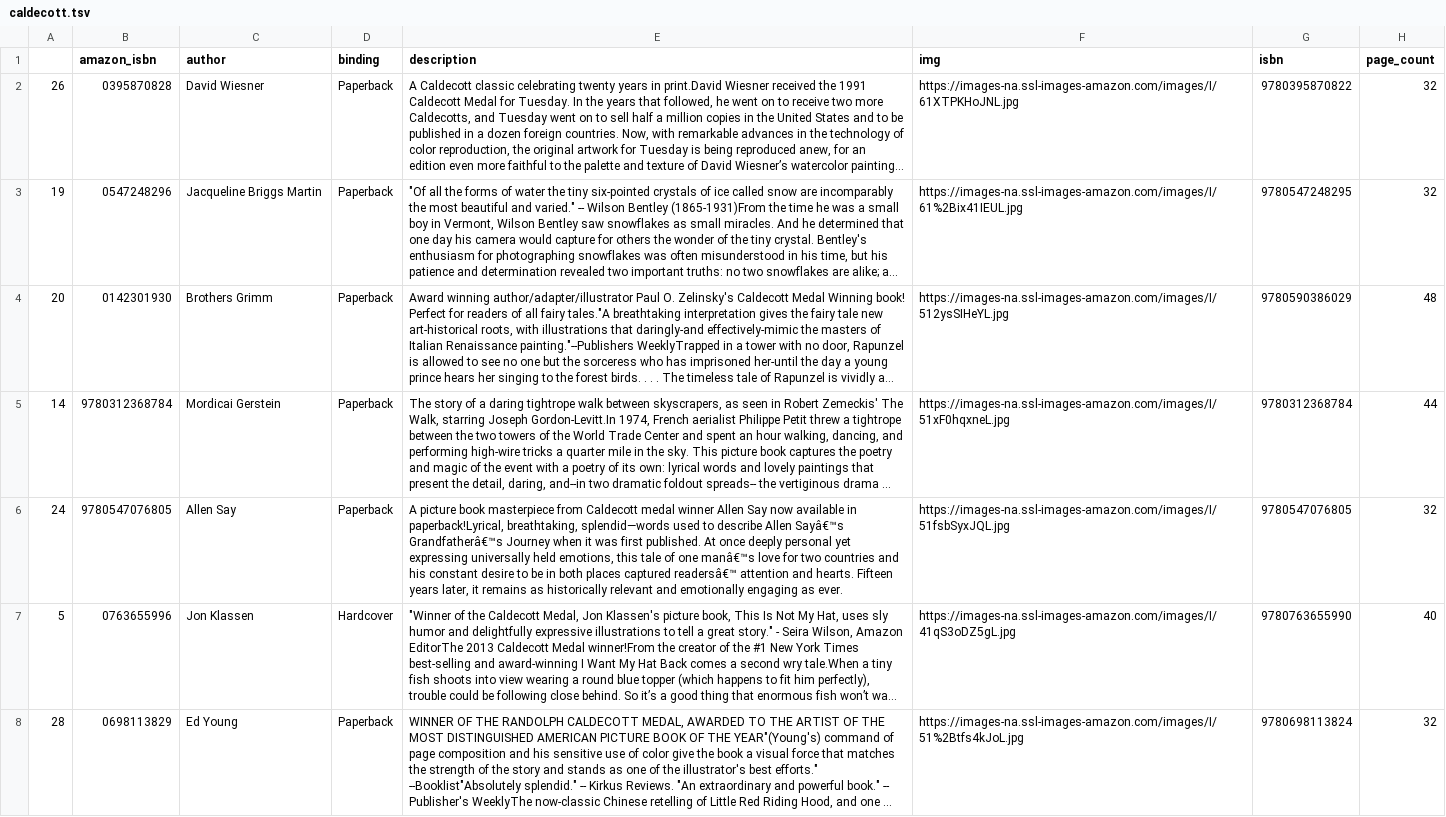
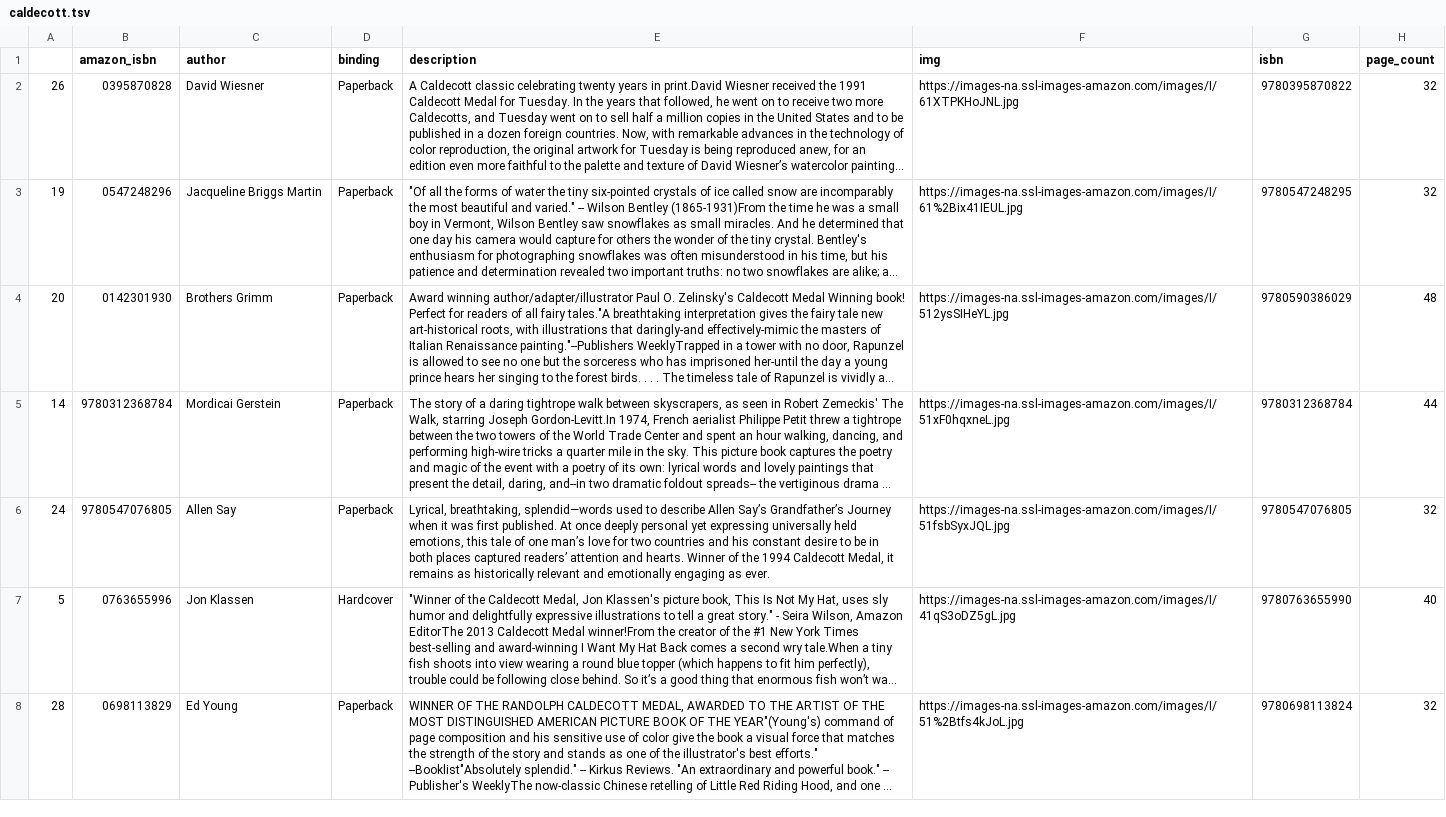
Before and after one commit to kcsluis/goodbooksgreatdeals, a TSV file: output/caldecott.tsv, drawn as a sheet; only a part is shown; long unchanged cells end in …; the diff names each change by its address in the sheet, - before the commit and + after, or states it on an @@ line.

```diff
--- a/output/caldecott.tsv
+++ b/output/caldecott.tsv
-E6 (description): A picture book masterpiece from Caldecott medal winner Allen Say now available in paperback!Lyrical, breathtaking, splendid—words used to describe Allen Sayâ€™s Grandfatherâ€™s Journey when it was first published. At once deeply personal yet expressing universally held emotions, this tale of one manâ€™s love for two countries and his constant desire to be in both places captured readersâ€™ attention and hearts. Fifteen years later, it remains…
+E6 (description): Lyrical, breathtaking, splendid—words used to describe Allen Say’s Grandfather’s Journey when it was first published. At once deeply personal yet expressing universally held emotions, this tale of one man’s love for two countries and his constant desire to be in both places captured readers’ attention and hearts. Winner of the 1994 Caldecott Medal, it remains…
```
Also changed, not shown: output/powells_womenauthors.tsv.
